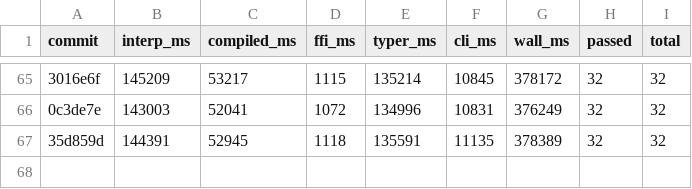
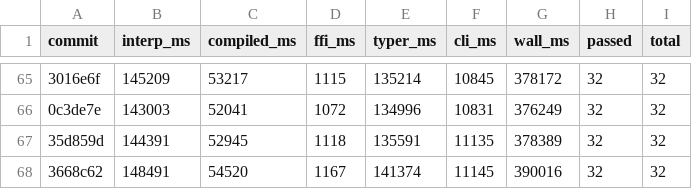
Before and after one commit to jtimon/til, a CSV file: doc/totals.csv, drawn as a sheet; only a part is shown, gaps mark what is left out; the diff names each change by its address in the sheet, - before the commit and + after, or states it on an @@ line.

```diff
--- a/doc/totals.csv
+++ b/doc/totals.csv
+row 68: 3668c62 | 148491 | 54520 | 1167 | 141374 | 11145 | 390016 | 32 | 32
```
Also changed, not shown: 10 other files.
